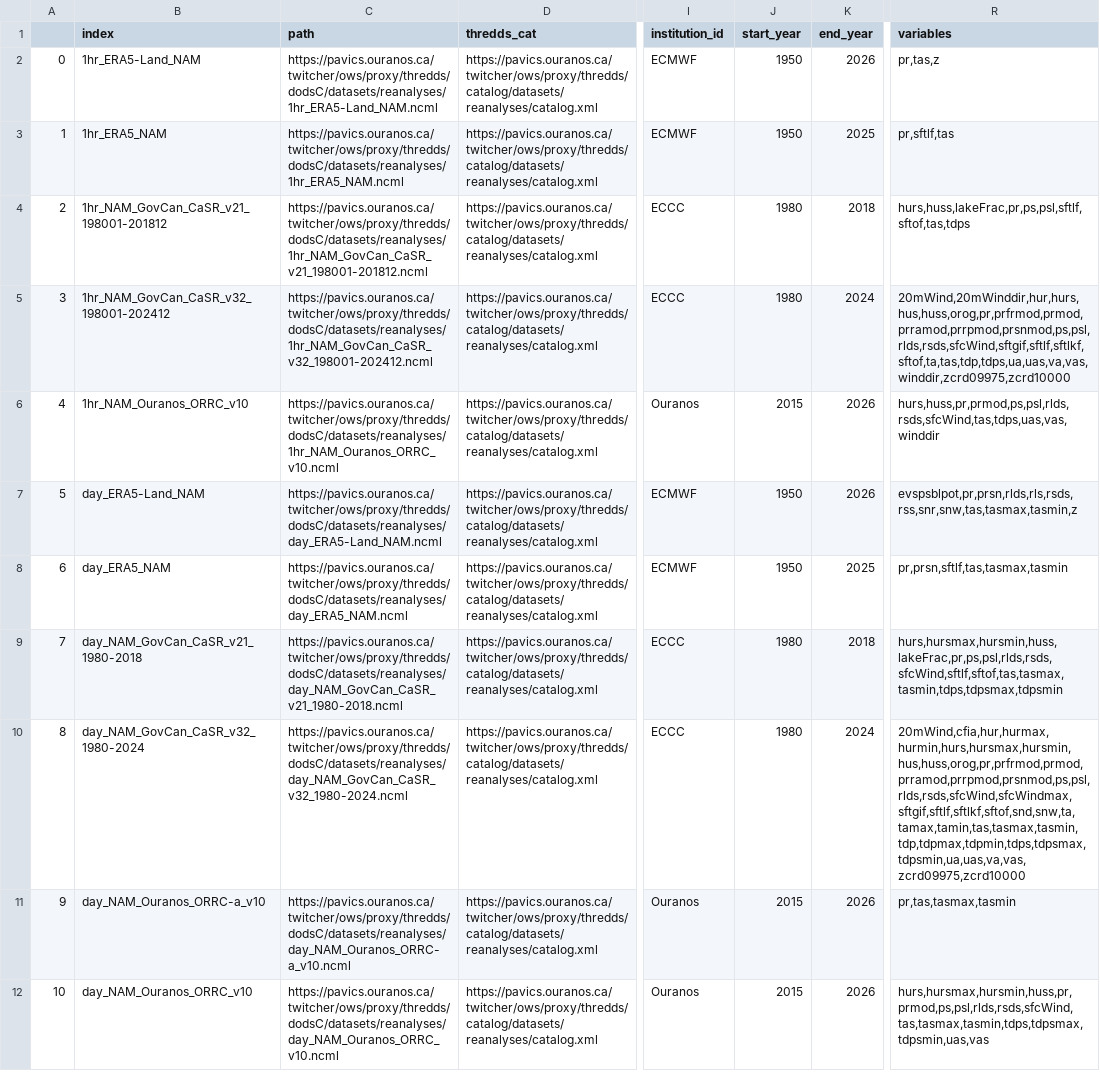
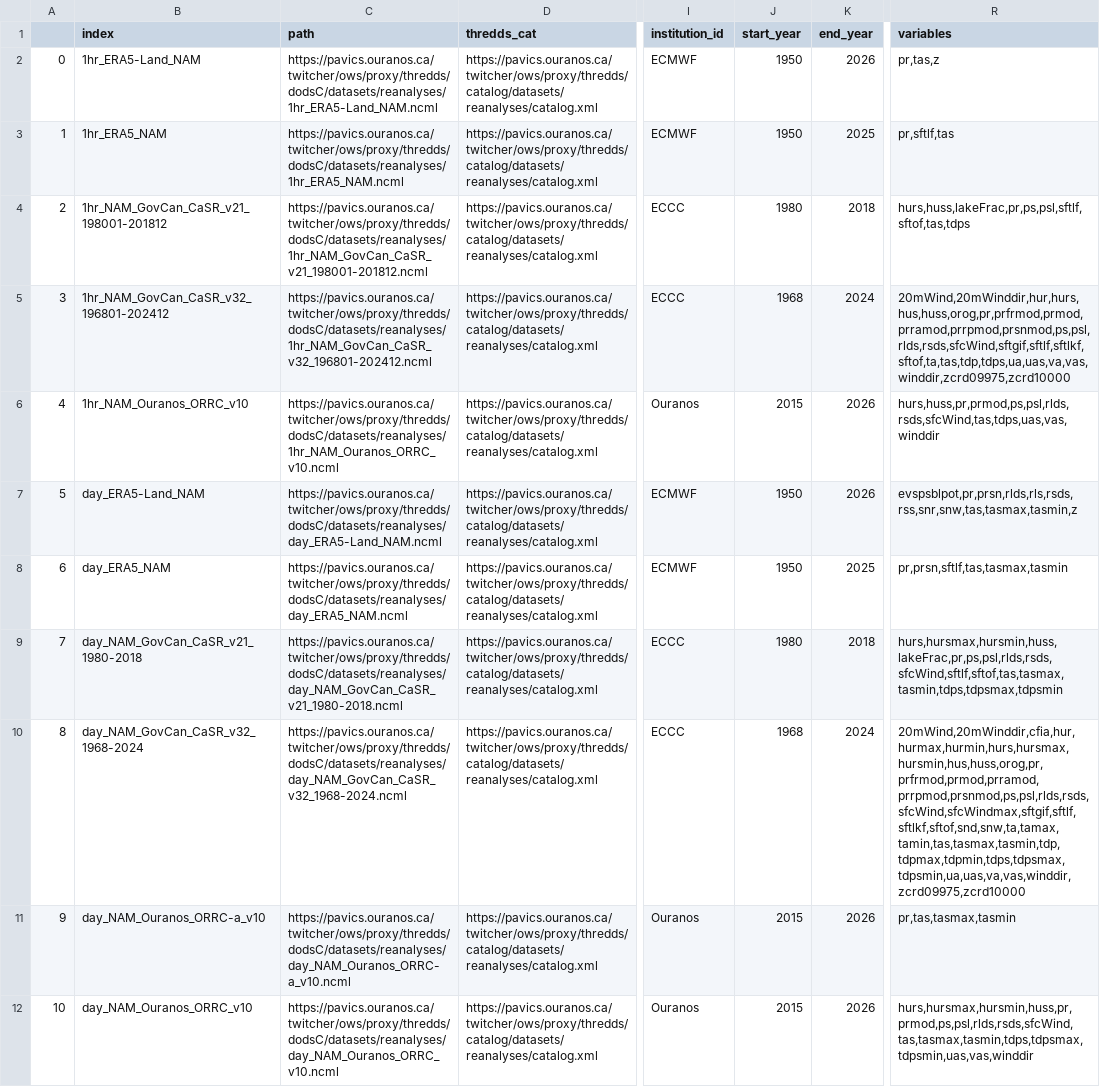
Before and after one commit to Ouranosinc/PAVICS-landing, a CSV file: content/notebooks/datasets/dataset_summary_data/reanalyses.csv, drawn as a sheet; only a part is shown, gaps mark what is left out; the diff names each change by its address in the sheet, - before the commit and + after, or states it on an @@ line.

```diff
--- a/content/notebooks/datasets/dataset_summary_data/reanalyses.csv
+++ b/content/notebooks/datasets/dataset_summary_data/reanalyses.csv
-B5 (index): 1hr_NAM_GovCan_CaSR_v32_198001-202412
+B5 (index): 1hr_NAM_GovCan_CaSR_v32_196801-202412
-C5 (path): https://pavics.ouranos.ca/twitcher/ows/proxy/thredds/dodsC/datasets/reanalyses/1hr_NAM_GovCan_CaSR_v32_198001-202412.ncml
+C5 (path): https://pavics.ouranos.ca/twitcher/ows/proxy/thredds/dodsC/datasets/reanalyses/1hr_NAM_GovCan_CaSR_v32_196801-202412.ncml
-J5 (start_year): 1980
+J5 (start_year): 1968
-B10 (index): day_NAM_GovCan_CaSR_v32_1980-2024
+B10 (index): day_NAM_GovCan_CaSR_v32_1968-2024
-C10 (path): https://pavics.ouranos.ca/twitcher/ows/proxy/thredds/dodsC/datasets/reanalyses/day_NAM_GovCan_CaSR_v32_1980-2024.ncml
+C10 (path): https://pavics.ouranos.ca/twitcher/ows/proxy/thredds/dodsC/datasets/reanalyses/day_NAM_GovCan_CaSR_v32_1968-2024.ncml
-J10 (start_year): 1980
+J10 (start_year): 1968
-R10 (variables): 20mWind,cfia,hur,hurmax,hurmin,hurs,hursmax,hursmin,hus,huss,orog,pr,prfrmod,prmod,prramod,prrpmod,prsnmod,ps,psl,rlds,rsds,sfcWind,sfcWindmax,sftgif,sftlf,sftlkf,sftof,snd,snw,ta,tamax,tamin,tas,tasmax,tasmin,tdp,tdpmax,tdpmin,tdps,tdpsmax,tdpsmin,ua,uas,va,vas,zcrd09975,zcrd10000
+R10 (variables): 20mWind,20mWinddir,cfia,hur,hurmax,hurmin,hurs,hursmax,hursmin,hus,huss,orog,pr,prfrmod,prmod,prramod,prrpmod,prsnmod,ps,psl,rlds,rsds,sfcWind,sfcWindmax,sftgif,sftlf,sftlkf,sftof,snd,snw,ta,tamax,tamin,tas,tasmax,tasmin,tdp,tdpmax,tdpmin,tdps,tdpsmax,tdpsmin,ua,uas,va,vas,winddir,zcrd09975,zcrd10000
-R12 (variables): hurs,hursmax,hursmin,huss,pr,prmod,ps,psl,rlds,rsds,sfcWind,tas,tasmax,tasmin,tdps,tdpsmax,tdpsmin,uas,vas
+R12 (variables): hurs,hursmax,hursmin,huss,pr,prmod,ps,psl,rlds,rsds,sfcWind,tas,tasmax,tasmin,tdps,tdpsmax,tdpsmin,uas,vas,winddir
```
Also changed, not shown: content/notebooks/datasets/dataset_variable_details/Canadian Surface Reanalysis (CaSR v3.2) : daily_en.csv, content/notebooks/datasets/dataset_variable_details/Canadian Surface Reanalysis (CaSR v3.2) : daily_fr.csv, 27 other files.
